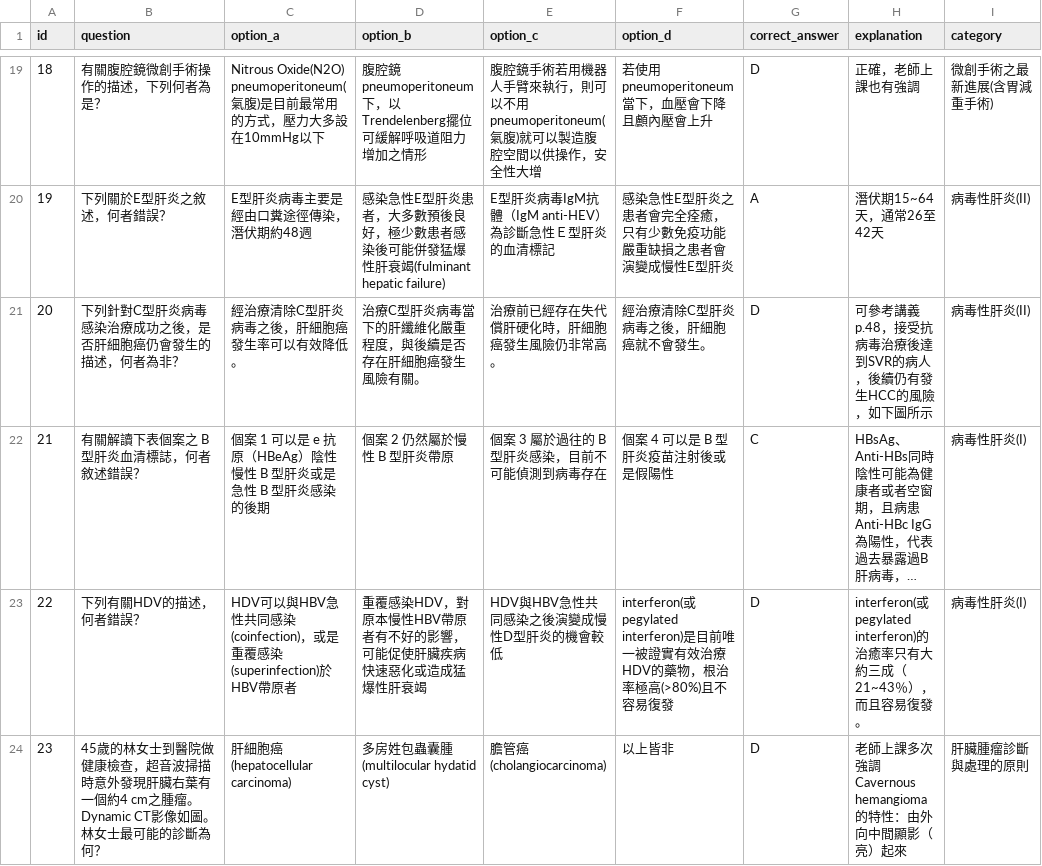
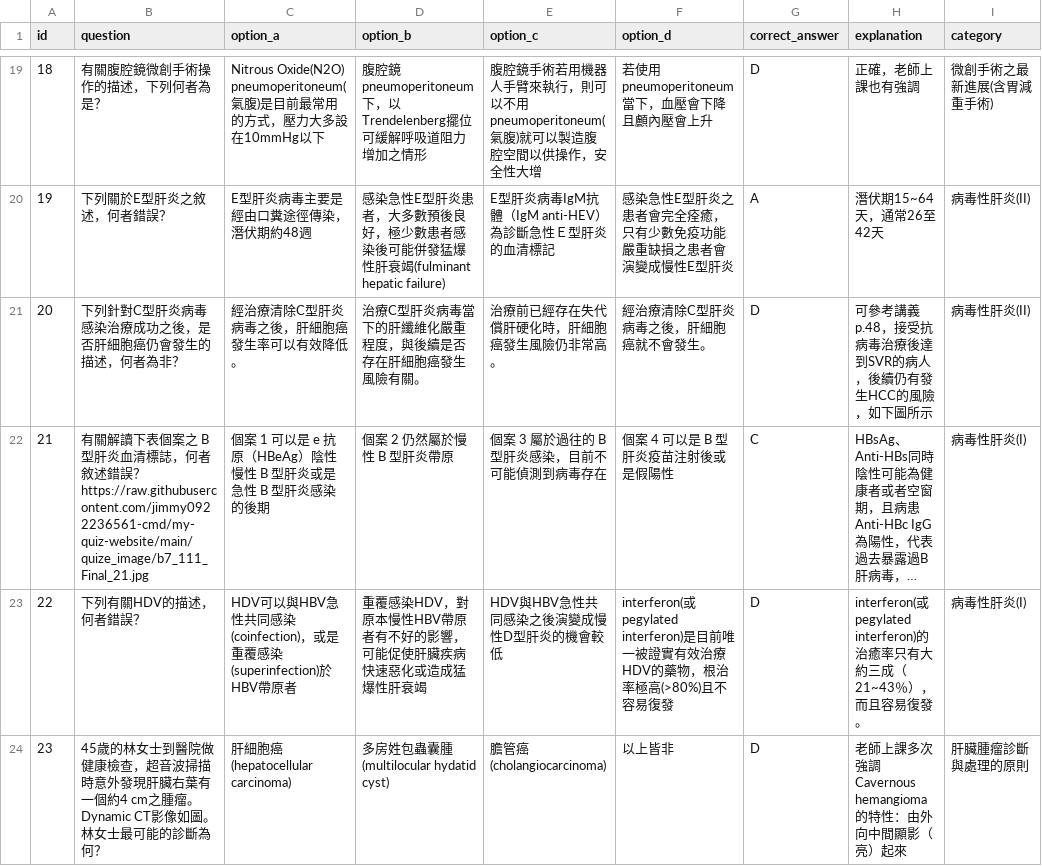
Before and after one commit to jimmy0922236561-cmd/my-quiz-website, a CSV file: quizzes/Block7_111_Final.csv, drawn as a sheet; only a part is shown, gaps mark what is left out; long unchanged cells end in …; the diff names each change by its address in the sheet, - before the commit and + after, or states it on an @@ line.

```diff
--- a/quizzes/Block7_111_Final.csv
+++ b/quizzes/Block7_111_Final.csv
-B22 (question): …述錯誤？
+B22 (question): …述錯誤？https://raw.githubusercontent.com/jimmy0922236561-cmd/my-quiz-website/main/quize_image/b7_111_Final_21.jpg
```
Also changed, not shown: 2 other files.
